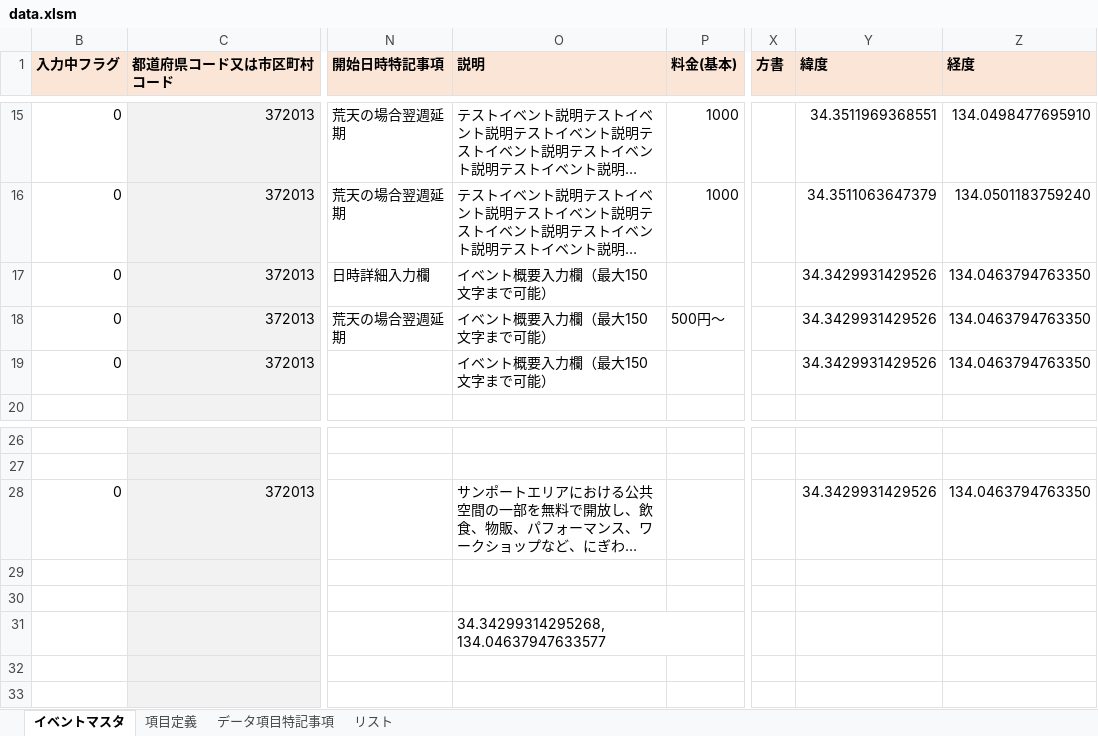
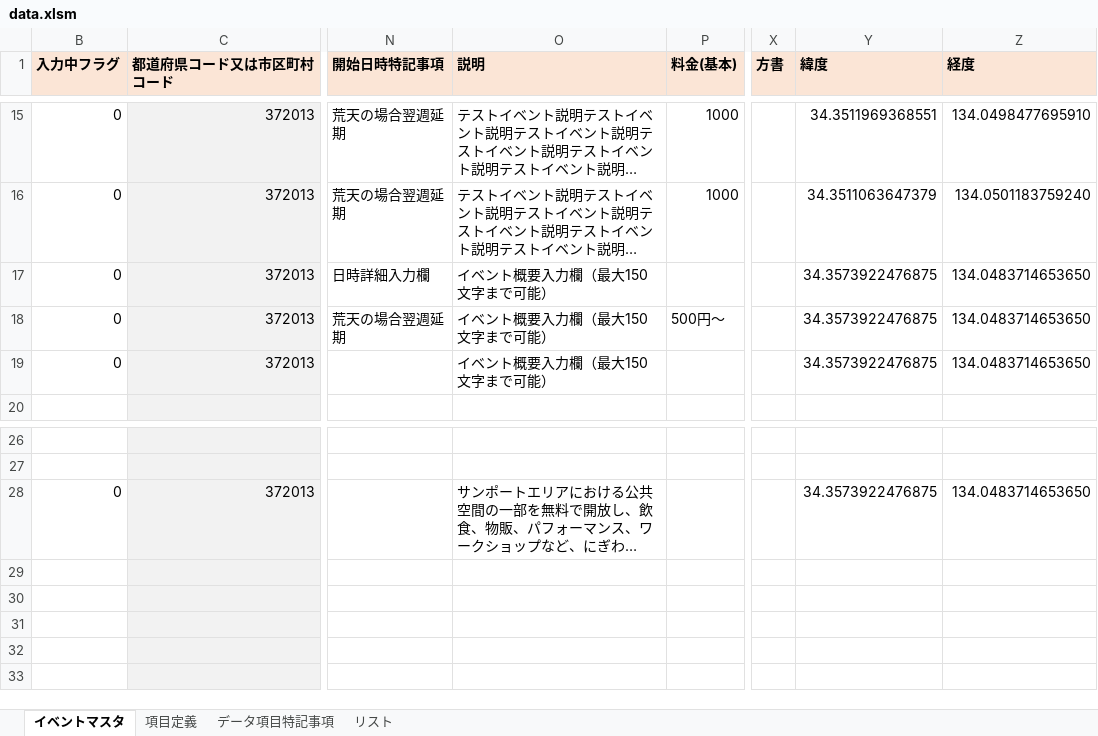
Before and after one commit to takamatsu-city/takamatsu-event-map, an Excel workbook: data.xlsm, sheet イベントマスタ, drawn as a sheet; only a part is shown, gaps mark what is left out; long unchanged cells end in …; values as stored, in another font and other column widths than the file's, no borders; conditional formats not drawn; the diff names each change by its address in the sheet, - before the commit and + after, or states it on an @@ line.

Commit message:
イベントマスタデータを更新

```diff
--- a/data.xlsm (sheet イベントマスタ)
+++ b/data.xlsm (sheet イベントマスタ)
-Y17:Y19 (緯度): 34.3429931429526
+Y17:Y19 (緯度): 34.3573922476875
-Z17:Z19 (経度): 134.0463794763350
+Z17:Z19 (経度): 134.0483714653650
-Y28 (緯度): 34.3429931429526
+Y28 (緯度): 34.3573922476875
-Z28 (経度): 134.0463794763350
+Z28 (経度): 134.0483714653650
-O31 (説明): 34.34299314295268, 134.04637947633577
+O31 (説明): (empty)
```
